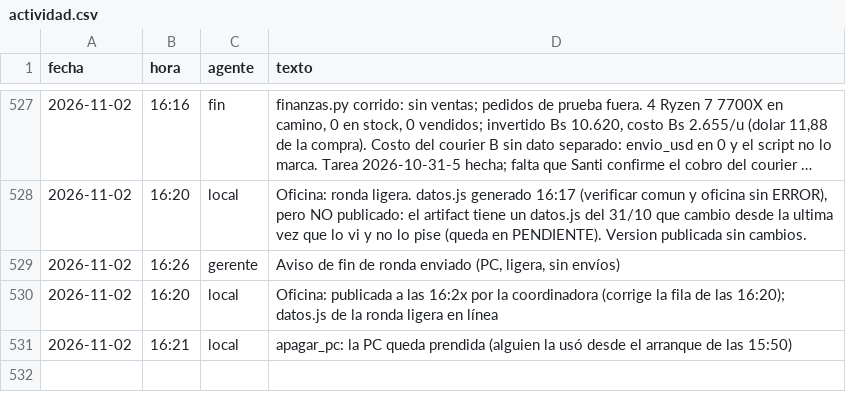
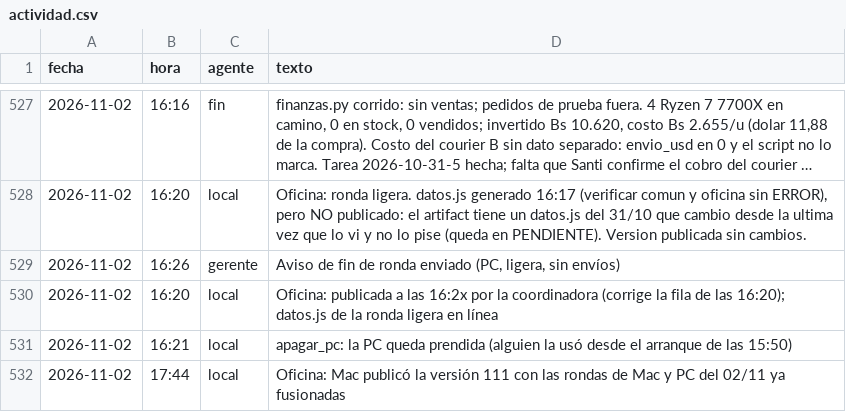
Before and after one commit to Santi491/Claude-, a CSV file: actividad.csv, drawn as a sheet; only a part is shown, gaps mark what is left out; long unchanged cells end in ….

```diff
--- a/actividad.csv
+++ b/actividad.csv
@@ -531 +531,2 @@ fecha,hora,agente,texto
 2026-11-02,16:21,local,"apagar_pc: la PC queda prendida (alguien la usó desde el arranque de las 15:50)"
+2026-11-02,17:44,local,Oficina: Mac publicó la versión 111 con las rondas de Mac y PC del 02/11 ya fusionadas
```
Also changed, not shown: metricas.csv, 1 other file.
